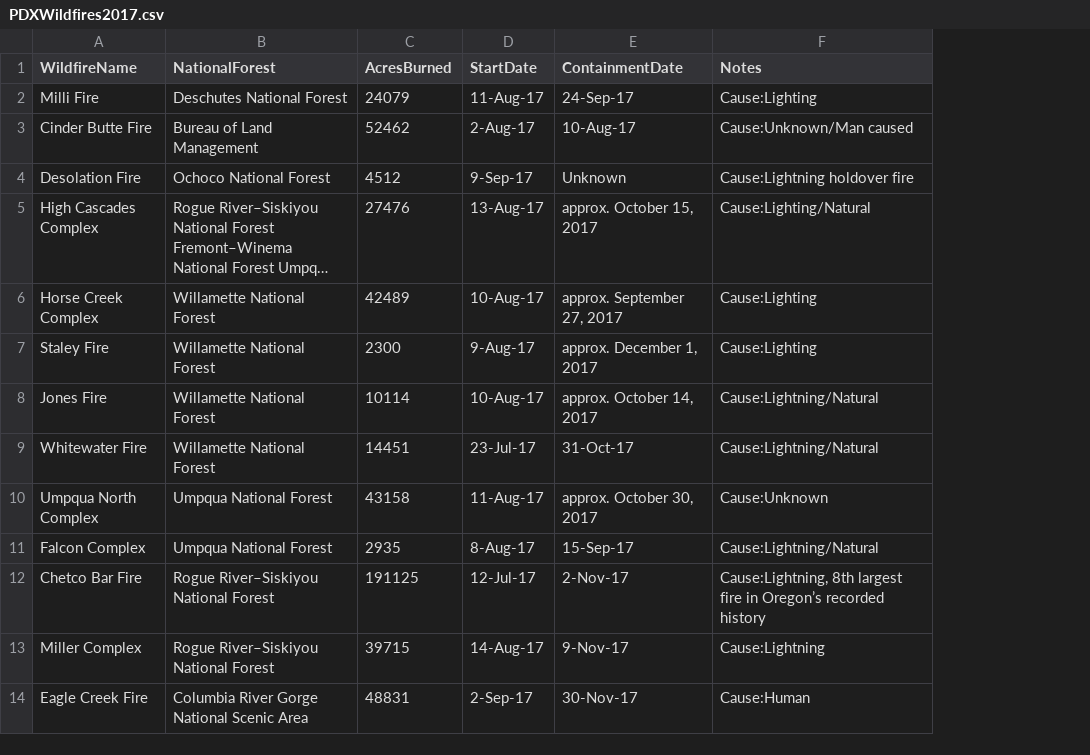
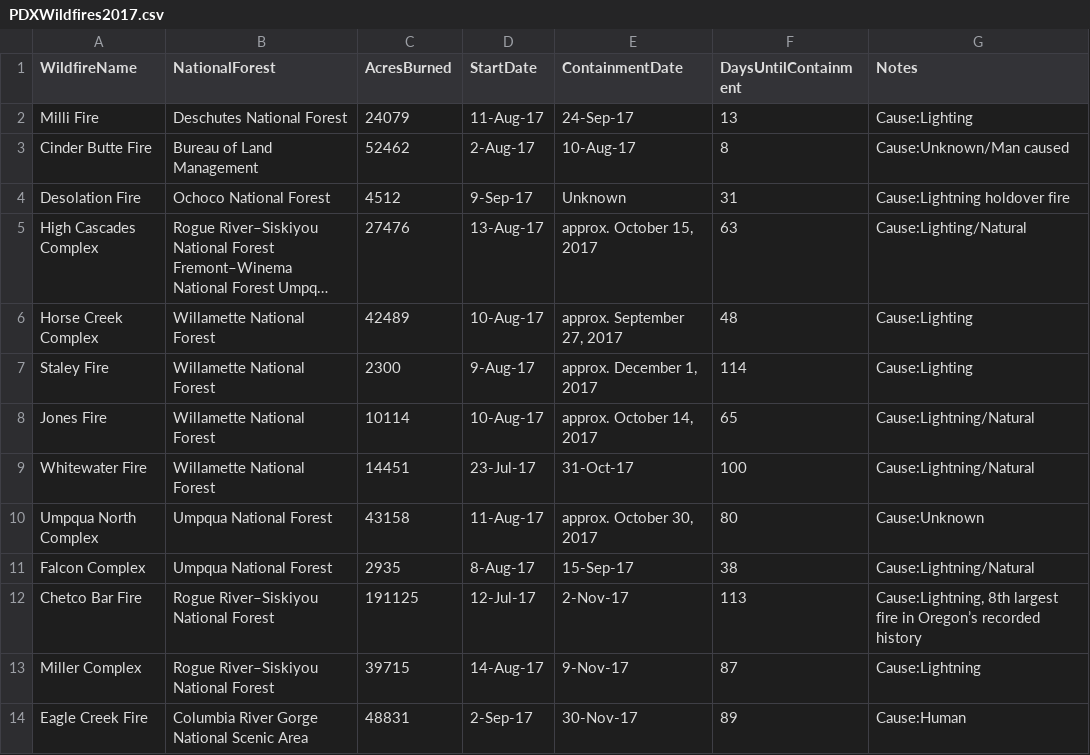
Before and after one commit to heidi8297/heidi8297.github.io, a CSV file: fireandice/PDXWildfires2017.csv, drawn as a sheet; long unchanged cells end in …; the diff names each change by its address in the sheet, - before the commit and + after, or states it on an @@ line.

Commit message:
adding DaysUntilContainment to wildfire data, using that data to add color scale to wildfire lines and icons

```diff
--- a/fireandice/PDXWildfires2017.csv
+++ b/fireandice/PDXWildfires2017.csv
+column F (DaysUntilContainment), rows 2-14: 13 | 8 | 31 | 63 | 48 | 114 | 65 | 100 | 80 | 38 | 113 | 87 | 89
```
Also changed, not shown: 2 other files.
